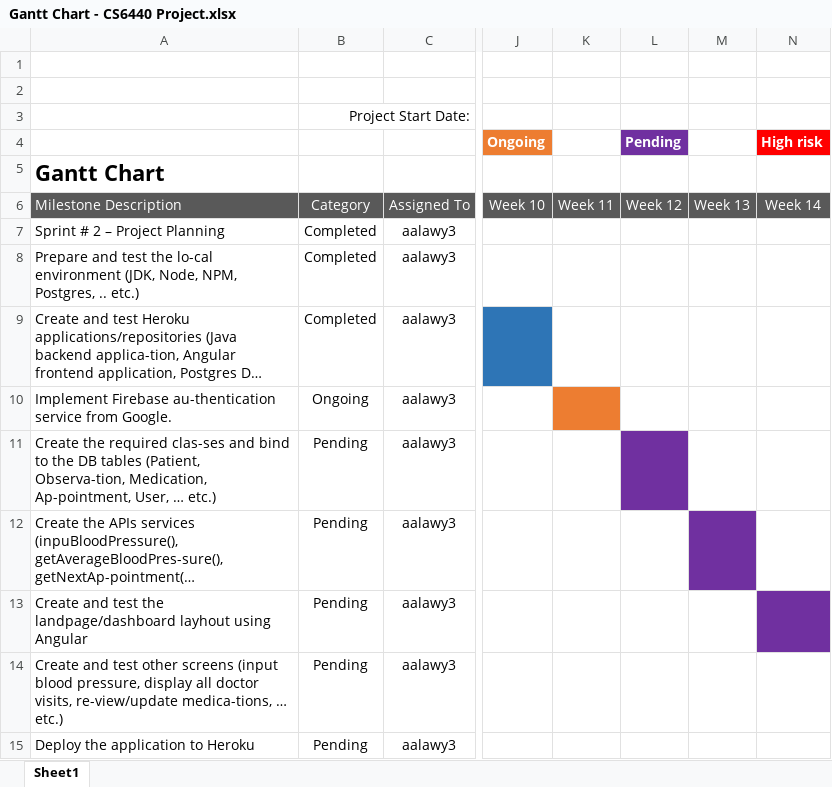
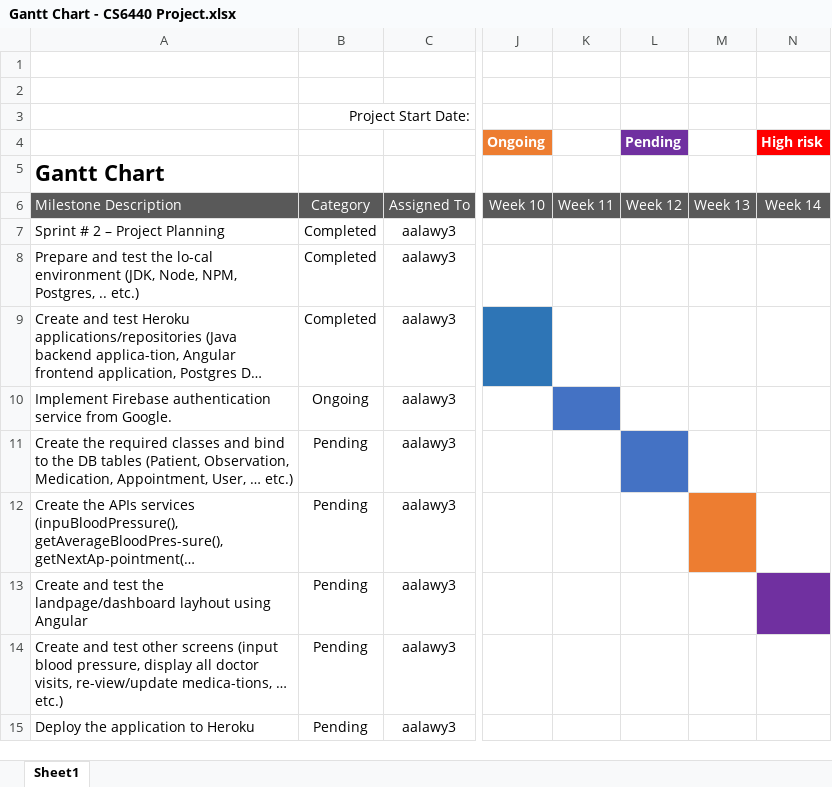
Before and after one commit to ahmadbaalwy/HMA, an Excel workbook: Gantt Chart - CS6440 Project.xlsx, sheet Sheet1, drawn as a sheet; only a part is shown, gaps mark what is left out; long unchanged cells end in …; values as stored, in another font and other column widths than the file's, no borders; the diff names each change by its address in the sheet, - before the commit and + after, or states it on an @@ line.

Commit message:
Add files via upload

```diff
--- a/Gantt Chart - CS6440 Project.xlsx (sheet Sheet1)
+++ b/Gantt Chart - CS6440 Project.xlsx (sheet Sheet1)
-A10: Implement Firebase au-thentication service from…
+A10: Implement Firebase authentication service from…
-K10 fill: #ED7D31
+K10 fill: #4472C4
-A11: …the required clas-ses and bind to the DB tables (Patient, Observa-tion, Medication, Ap-pointment, User, ……
+A11: …the required classes and bind to the DB tables (Patient, Observation, Medication, Appointment, User, ……
-L11 fill: #7030A0
+L11 fill: #4472C4
-M12 fill: #7030A0
+M12 fill: #ED7D31
```
